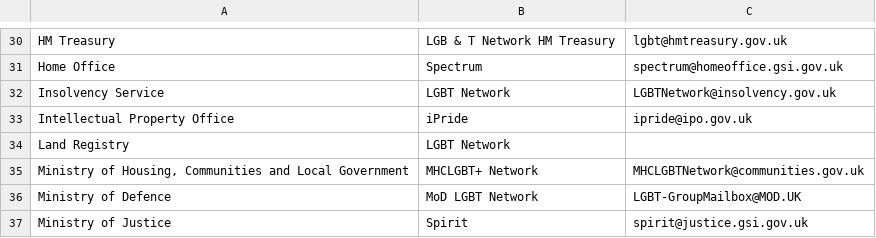
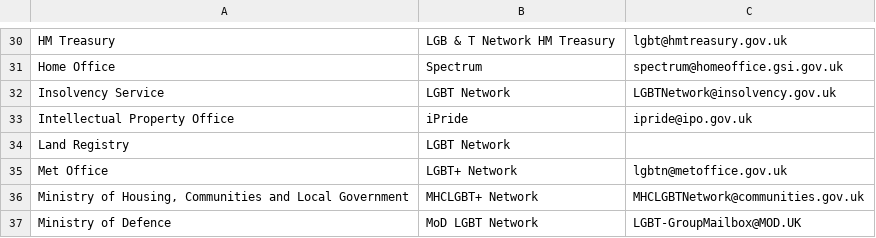
Before and after one commit to civilservicelgbt/civilservicelgbt.github.io, a CSV file: _data/networks.csv, drawn as a sheet; only a part is shown, gaps mark what is left out; the shorter side is filled out with more unchanged rows; the diff names each change by its address in the sheet, - before the commit and + after, or states it on an @@ line.

Commit message:
Update networks.csv

```diff
--- a/_data/networks.csv
+++ b/_data/networks.csv
+row 35: Met Office | LGBT+ Network | lgbtn@metoffice.gov.uk
```
